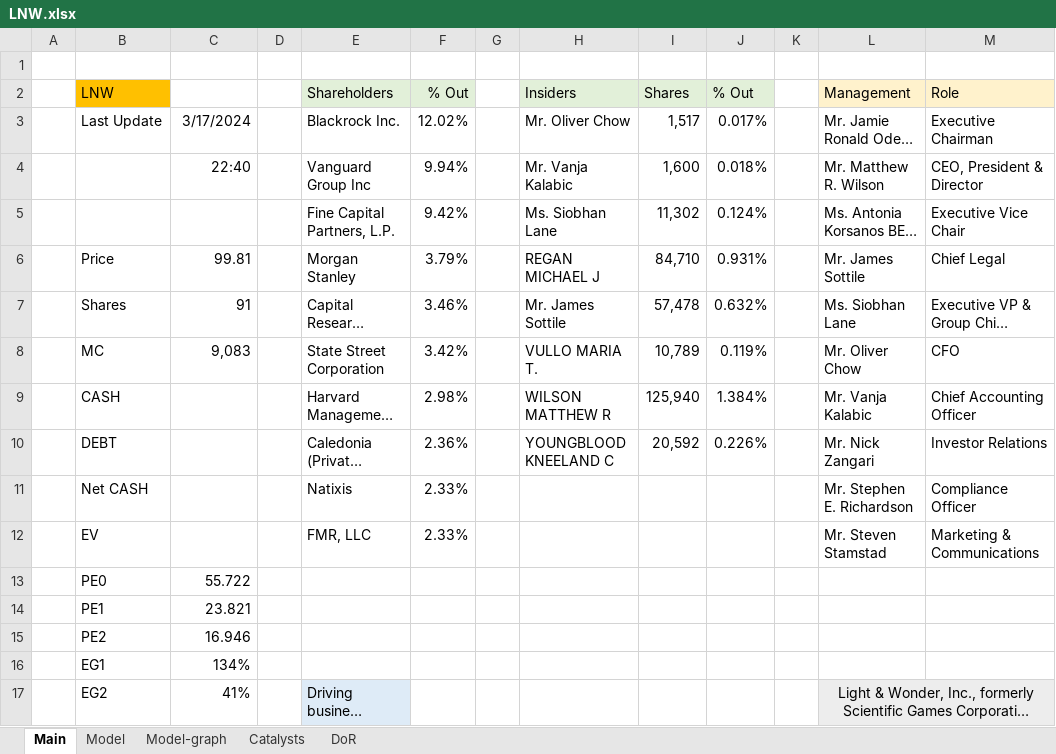
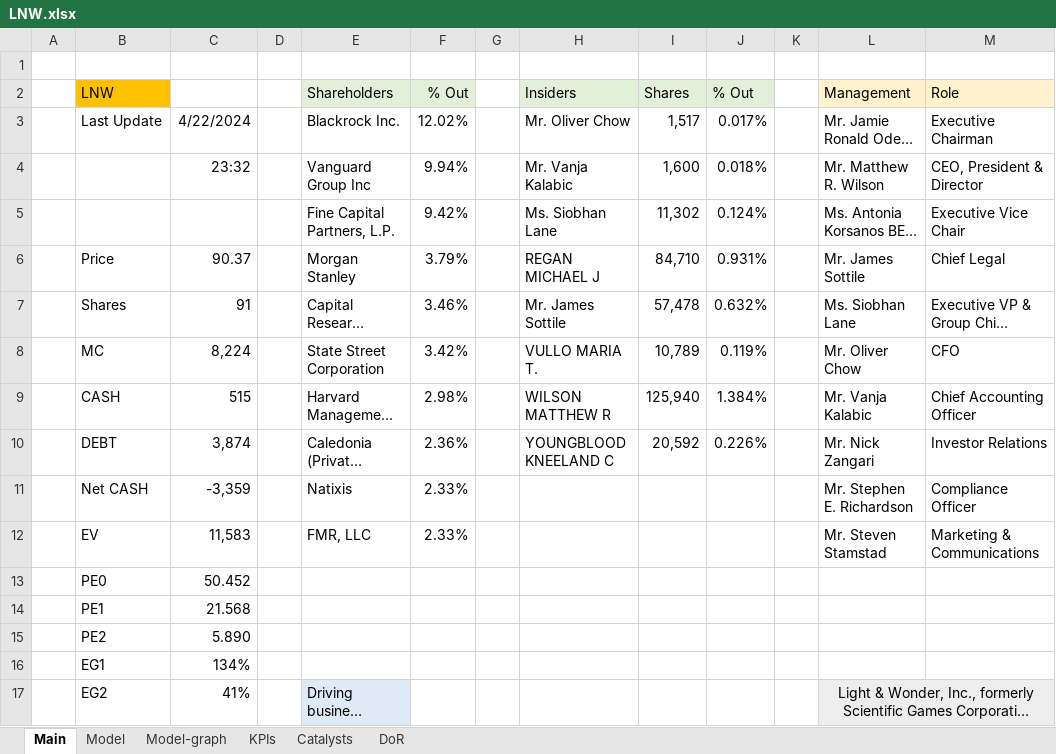
Before and after one commit to simonburghardt1/models, an Excel workbook: Gaming/LNW.xlsx, sheet Main, drawn as a sheet; only a part is shown; long unchanged cells end in …; values as stored, in another font and other column widths than the file's, no borders; the diff covers the shown part only; the diff names each change by its address in the sheet, - before the commit and + after, or states it on an @@ line.

```diff
--- a/Gaming/LNW.xlsx (sheet Main)
+++ b/Gaming/LNW.xlsx (sheet Main)
+sheet tab: KPIs
-C3: 3/17/2024
+C3: 4/22/2024
-C4: 22:40
+C4: 23:32
-C6: 99.81
+C6: 90.37
-C8: 9,083
+C8: 8,224
-C9: (empty)
+C9: 515
-C10: (empty)
+C10: 3,874
-C11: (empty)
+C11: -3,359
-C12: (empty)
+C12: 11,583
-C13: 55.722
+C13: 50.452
-C14: 23.821
+C14: 21.568
-C15: 16.946
+C15: 5.890
```
Also changed, not shown: 2 added rows and 24 edited cells elsewhere in this sheet, sheet DoR, sheet Catalysts, sheet Model, sheet Model-graph, formulas that keep their value, charts or pictures, AAPL.xlsx, Gaming/IGT.xlsx, 5 other files.
